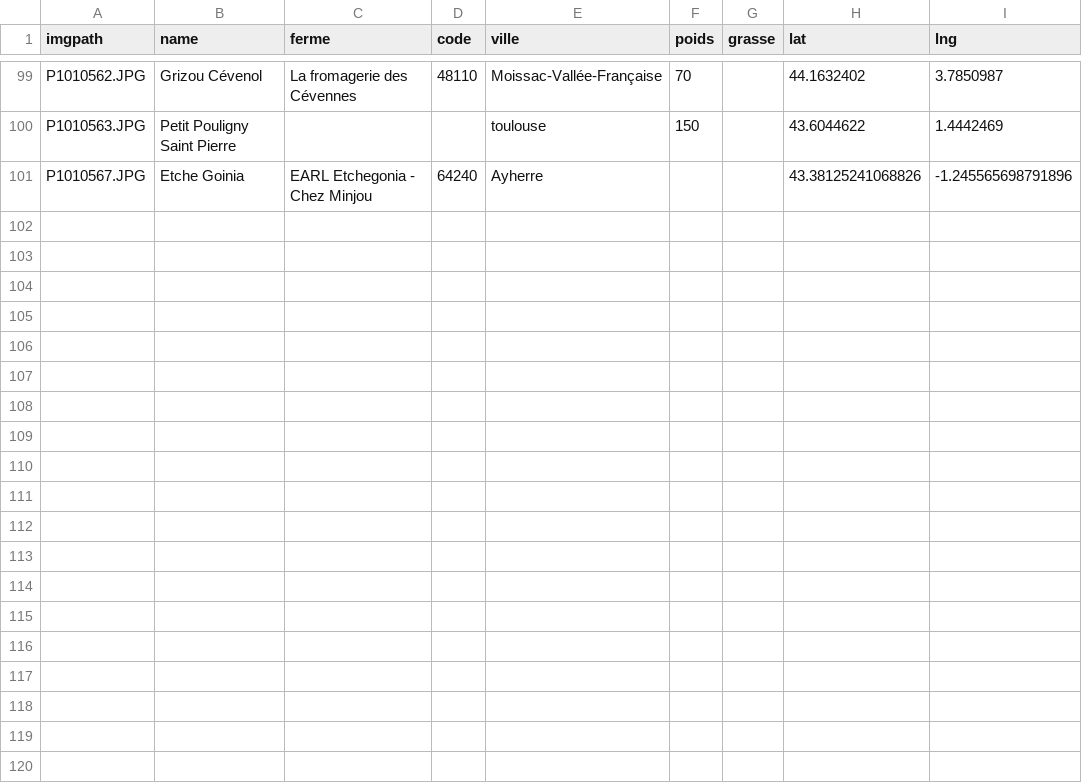
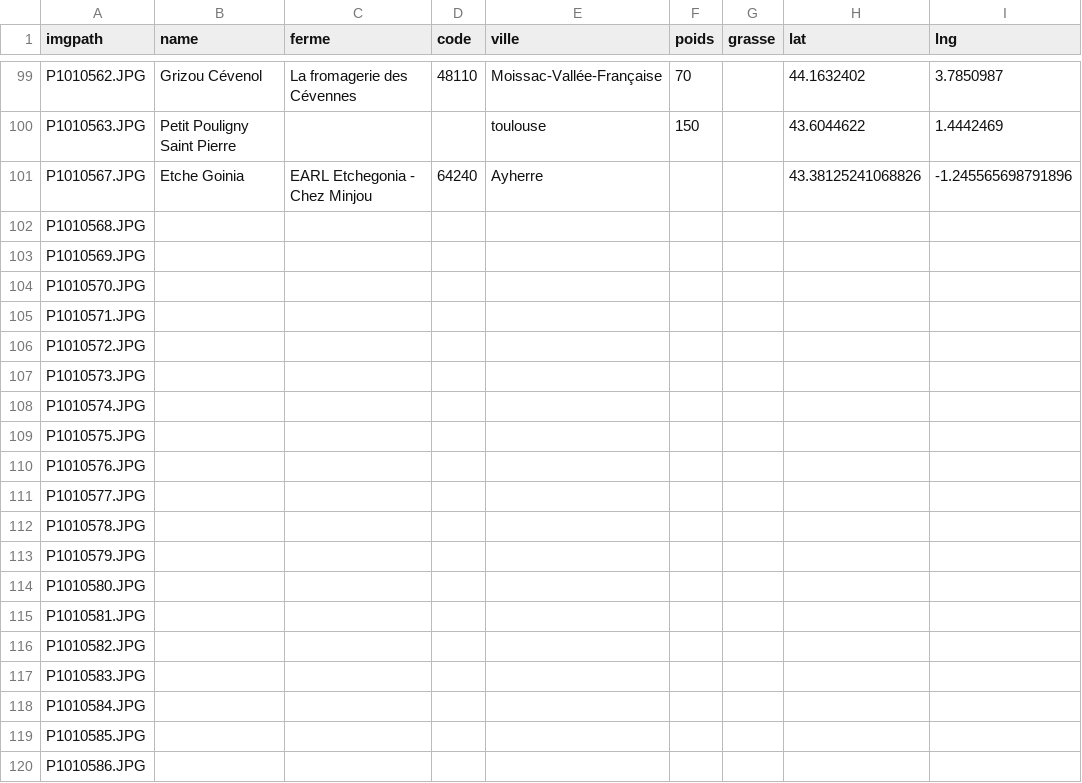
Before and after one commit to RhiMaps/chevres, a CSV file: datas/chevres.csv, drawn as a sheet; only a part is shown, gaps mark what is left out; the diff covers the shown part only.

Commit message:
derniers ajouts d'étiquettes

```diff
--- a/datas/chevres.csv
+++ b/datas/chevres.csv
@@ -101 +101,20 @@ P1010563.JPG;Petit Pouligny Saint Pierre;;;toulouse;150;;43.6044622;1.4442469
 P1010567.JPG;Etche Goinia;EARL Etchegonia - Chez Minjou;64240;Ayherre;;;43.38125241068826;-1.245565698791896
+P1010568.JPG;;;;;;;;
+P1010569.JPG;;;;;;;;
+P1010570.JPG;;;;;;;;
+P1010571.JPG;;;;;;;;
+P1010572.JPG;;;;;;;;
+P1010573.JPG;;;;;;;;
+P1010574.JPG;;;;;;;;
+P1010575.JPG;;;;;;;;
+P1010576.JPG;;;;;;;;
+P1010577.JPG;;;;;;;;
+P1010578.JPG;;;;;;;;
+P1010579.JPG;;;;;;;;
+P1010580.JPG;;;;;;;;
+P1010581.JPG;;;;;;;;
+P1010582.JPG;;;;;;;;
+P1010583.JPG;;;;;;;;
+P1010584.JPG;;;;;;;;
+P1010585.JPG;;;;;;;;
+P1010586.JPG;;;;;;;;
```
Also changed, not shown: 66 added rows and 6 edited cells elsewhere in this file.
